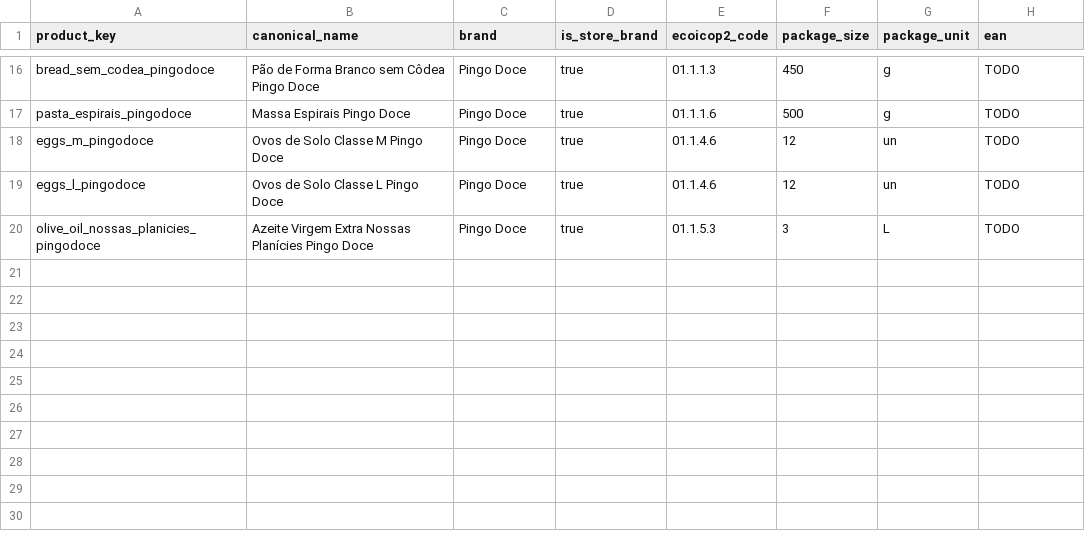
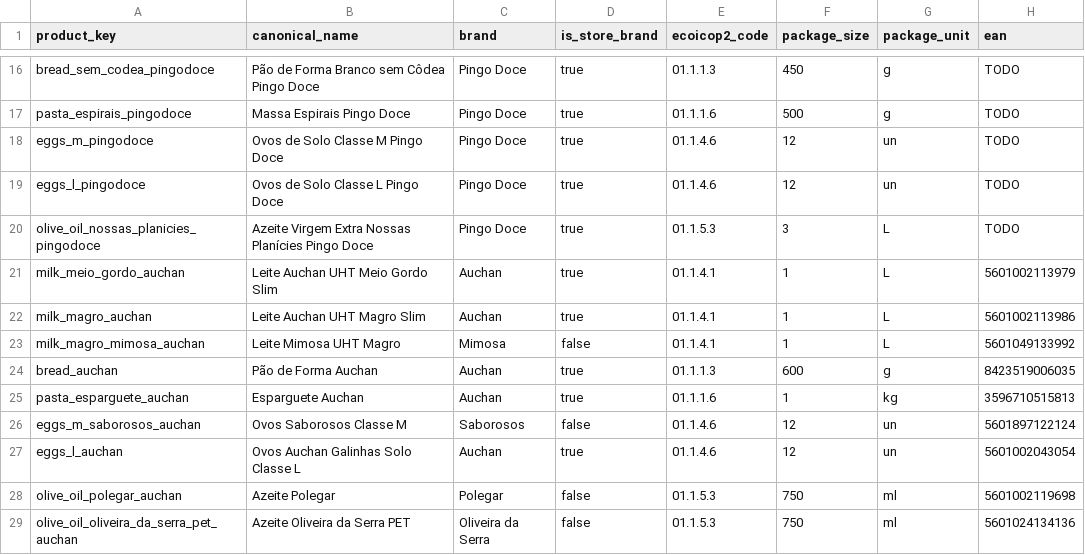
Before and after one commit to pjlmda/real_time_inflation, a CSV file: seed/products.csv, drawn as a sheet; only a part is shown, gaps mark what is left out; the diff names each change by its address in the sheet, - before the commit and + after, or states it on an @@ line.

```diff
--- a/seed/products.csv
+++ b/seed/products.csv
+row 21: milk_meio_gordo_auchan | Leite Auchan UHT Meio Gordo Slim | Auchan | true | 01.1.4.1 | 1 | L | 5601002113979
+row 22: milk_magro_auchan | Leite Auchan UHT Magro Slim | Auchan | true | 01.1.4.1 | 1 | L | 5601002113986
+row 23: milk_magro_mimosa_auchan | Leite Mimosa UHT Magro | Mimosa | false | 01.1.4.1 | 1 | L | 5601049133992
+row 24: bread_auchan | Pão de Forma Auchan | Auchan | true | 01.1.1.3 | 600 | g | 8423519006035
+row 25: pasta_esparguete_auchan | Esparguete Auchan | Auchan | true | 01.1.1.6 | 1 | kg | 3596710515813
+row 26: eggs_m_saborosos_auchan | Ovos Saborosos Classe M | Saborosos | false | 01.1.4.6 | 12 | un | 5601897122124
+row 27: eggs_l_auchan | Ovos Auchan Galinhas Solo Classe L | Auchan | true | 01.1.4.6 | 12 | un | 5601002043054
+row 28: olive_oil_polegar_auchan | Azeite Polegar | Polegar | false | 01.1.5.3 | 750 | ml | 5601002119698
+row 29: olive_oil_oliveira_da_serra_pet_auchan | Azeite Oliveira da Serra PET | Oliveira da Serra | false | 01.1.5.3 | 750 | ml | 5601024134136
```
Also changed, not shown: seed/listings.csv, 8 other files.
